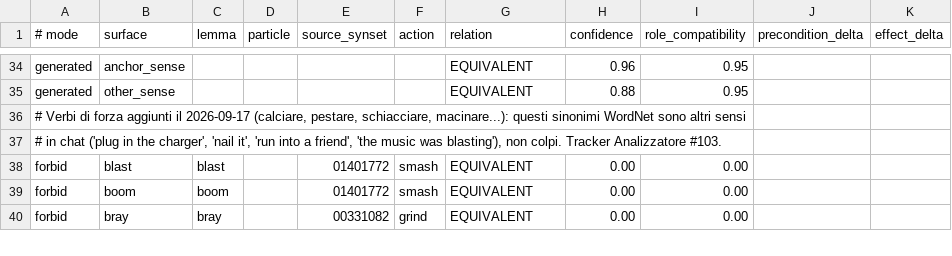
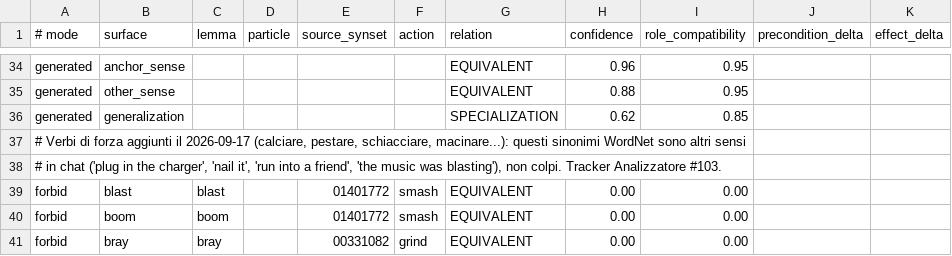
Before and after one commit to norucore/native-turn-analyzer-build-temp, a TSV file: tools/semantic_overrides.tsv, drawn as a sheet; only a part is shown, gaps mark what is left out.

```diff
--- a/tools/semantic_overrides.tsv
+++ b/tools/semantic_overrides.tsv
@@ -35,2 +35,3 @@ generated	anchor_sense					EQUIVALENT	0.96	0.95
 generated	other_sense					EQUIVALENT	0.88	0.95		
+generated	generalization					SPECIALIZATION	0.62	0.85		
 # Verbi di forza aggiunti il 2026-09-17 (calciare, pestare, schiacciare, macinare...): questi sinonimi WordNet sono altri sensi
```
Also changed, not shown: tools/object_category_roots.tsv, 7 other files.
